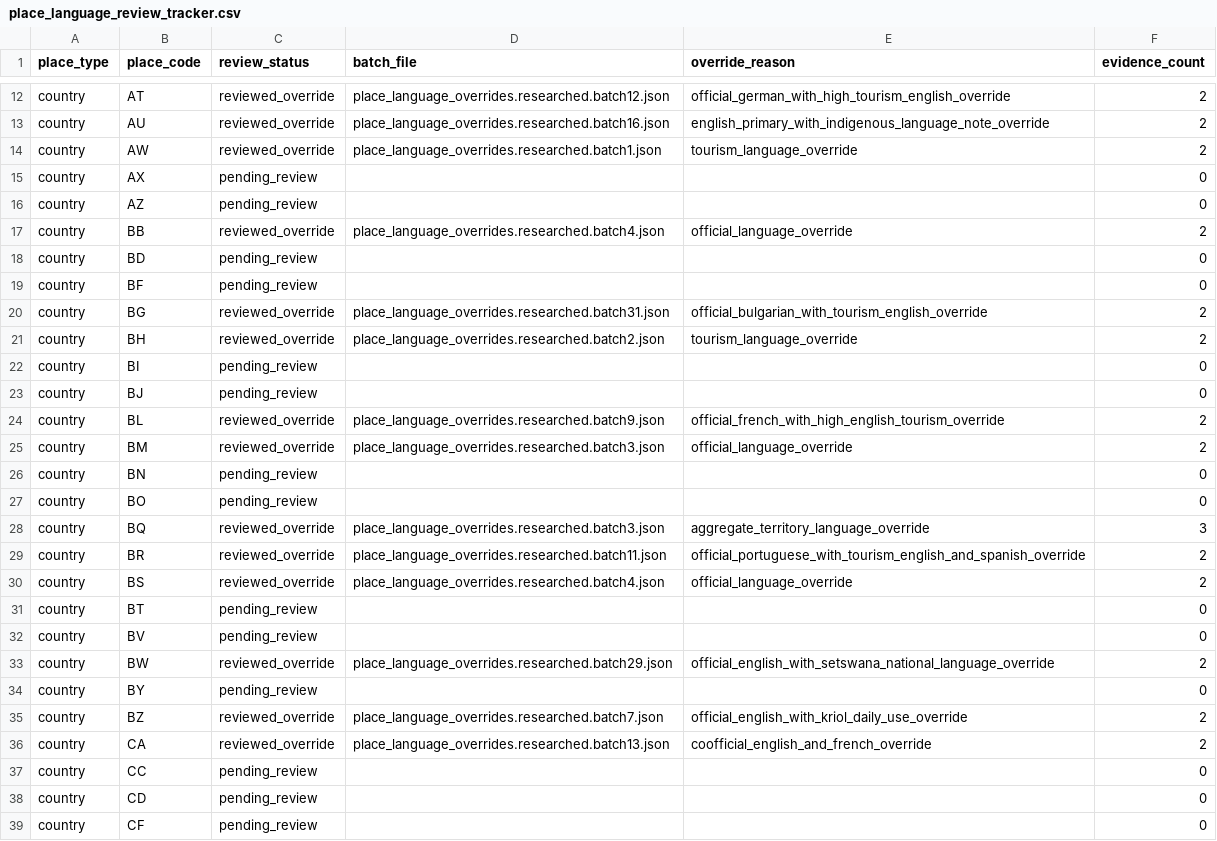
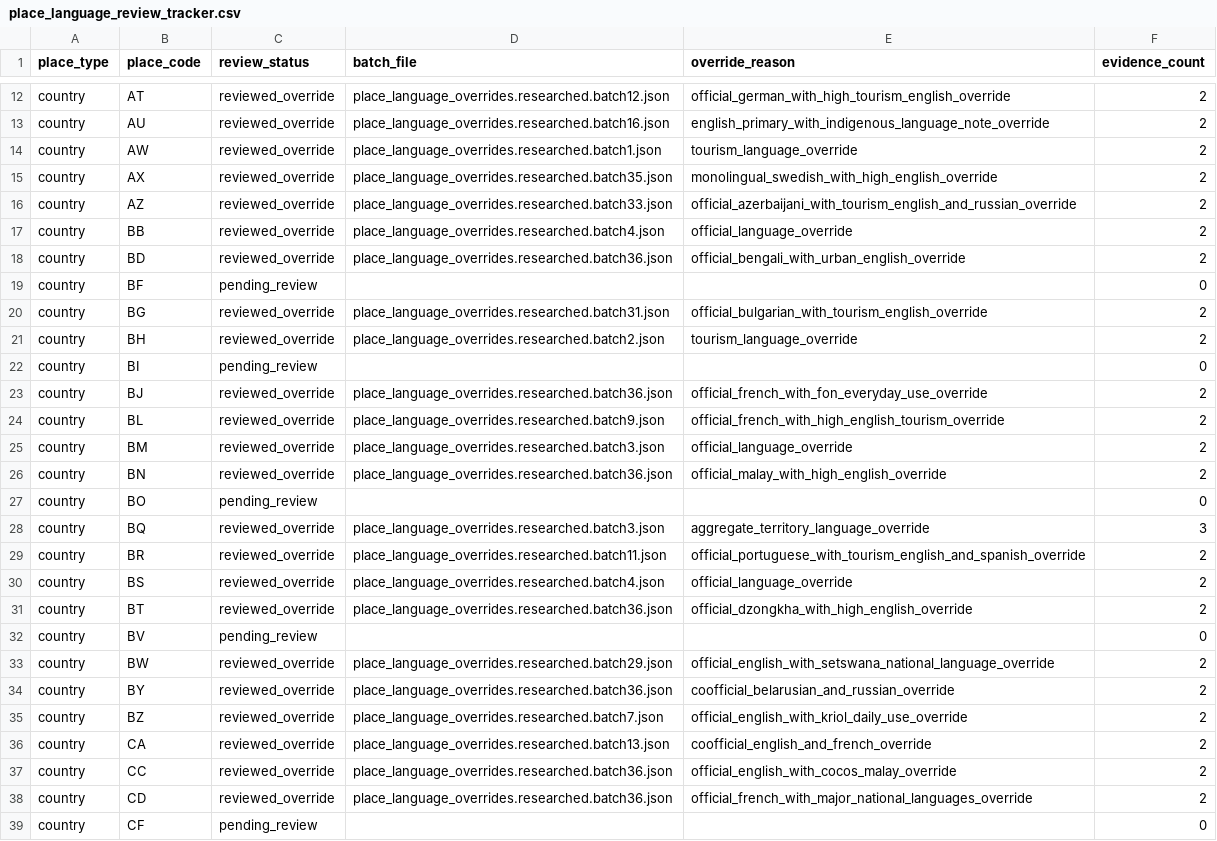
Before and after one commit to iitslamaa/travel-adventure-finder, a CSV file: packages/data/research/place_language_review_tracker.csv, drawn as a sheet; only a part is shown, gaps mark what is left out; the diff covers the shown part only.

Commit message:
Finalize language compatibility scoring + dataset wiring

```diff
--- a/packages/data/research/place_language_review_tracker.csv
+++ b/packages/data/research/place_language_review_tracker.csv
@@ -14,6 +14,6 @@ country,AU,reviewed_override,place_language_overrides.researched.batch16.json,en
 country,AW,reviewed_override,place_language_overrides.researched.batch1.json,tourism_language_override,2
-country,AX,pending_review,,,0
-country,AZ,pending_review,,,0
+country,AX,reviewed_override,place_language_overrides.researched.batch35.json,monolingual_swedish_with_high_english_override,2
+country,AZ,reviewed_override,place_language_overrides.researched.batch33.json,official_azerbaijani_with_tourism_english_and_russian_override,2
 country,BB,reviewed_override,place_language_overrides.researched.batch4.json,official_language_override,2
-country,BD,pending_review,,,0
+country,BD,reviewed_override,place_language_overrides.researched.batch36.json,official_bengali_with_urban_english_override,2
 country,BF,pending_review,,,0
@@ -22,6 +22,6 @@ country,BH,reviewed_override,place_language_overrides.researched.batch2.json,tou
 country,BI,pending_review,,,0
-country,BJ,pending_review,,,0
+country,BJ,reviewed_override,place_language_overrides.researched.batch36.json,official_french_with_fon_everyday_use_override,2
 country,BL,reviewed_override,place_language_overrides.researched.batch9.json,official_french_with_high_english_tourism_override,2
 country,BM,reviewed_override,place_language_overrides.researched.batch3.json,official_language_override,2
-country,BN,pending_review,,,0
+country,BN,reviewed_override,place_language_overrides.researched.batch36.json,official_malay_with_high_english_override,2
 country,BO,pending_review,,,0
@@ -30,10 +30,10 @@ country,BR,reviewed_override,place_language_overrides.researched.batch11.json,of
 country,BS,reviewed_override,place_language_overrides.researched.batch4.json,official_language_override,2
-country,BT,pending_review,,,0
+country,BT,reviewed_override,place_language_overrides.researched.batch36.json,official_dzongkha_with_high_english_override,2
 country,BV,pending_review,,,0
 country,BW,reviewed_override,place_language_overrides.researched.batch29.json,official_english_with_setswana_national_language_override,2
-country,BY,pending_review,,,0
+country,BY,reviewed_override,place_language_overrides.researched.batch36.json,coofficial_belarusian_and_russian_override,2
 country,BZ,reviewed_override,place_language_overrides.researched.batch7.json,official_english_with_kriol_daily_use_override,2
 country,CA,reviewed_override,place_language_overrides.researched.batch13.json,coofficial_english_and_french_override,2
-country,CC,pending_review,,,0
-country,CD,pending_review,,,0
+country,CC,reviewed_override,place_language_overrides.researched.batch36.json,official_english_with_cocos_malay_override,2
+country,CD,reviewed_override,place_language_overrides.researched.batch36.json,official_french_with_major_national_languages_override,2
 country,CF,pending_review,,,0
```
Also changed, not shown: 100 edited cells elsewhere in this file, 8 other files.
